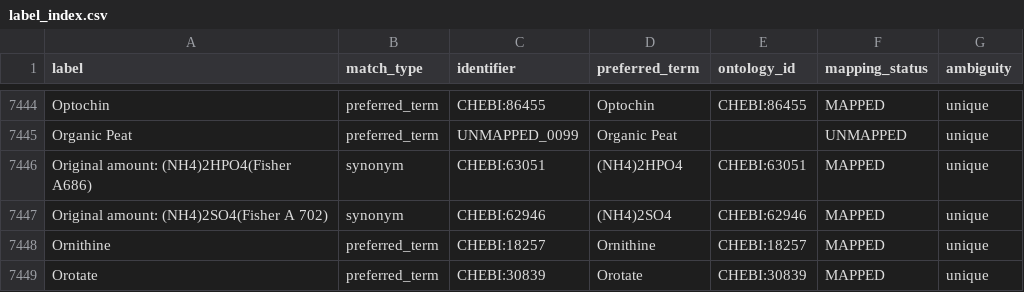
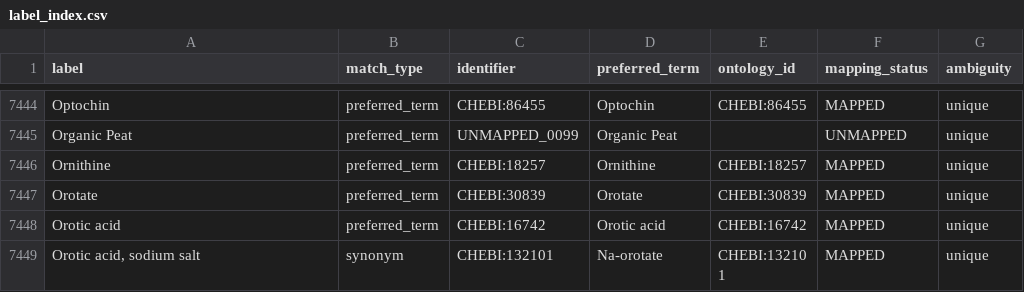
Before and after one commit to CultureBotAI/MediaIngredientMech, a CSV file: docs/data/label_index.csv, drawn as a sheet; only a part is shown, gaps mark what is left out; the shorter side is filled out with more unchanged rows; the diff names each change by its address in the sheet, - before the commit and + after, or states it on an @@ line.

Commit message:
Remove Original amount labels from published synonyms
Fixes #502

```diff
--- a/docs/data/label_index.csv
+++ b/docs/data/label_index.csv
-row 7446: Original amount: (NH4)2HPO4(Fisher A686) | synonym | CHEBI:63051 | (NH4)2HPO4 | CHEBI:63051 | MAPPED | unique
-row 7447: Original amount: (NH4)2SO4(Fisher A 702) | synonym | CHEBI:62946 | (NH4)2SO4 | CHEBI:62946 | MAPPED | unique
```
Also changed, not shown: docs/data/all_ingredients.csv, docs/data/mapped_ingredients.csv, 18 other files.
